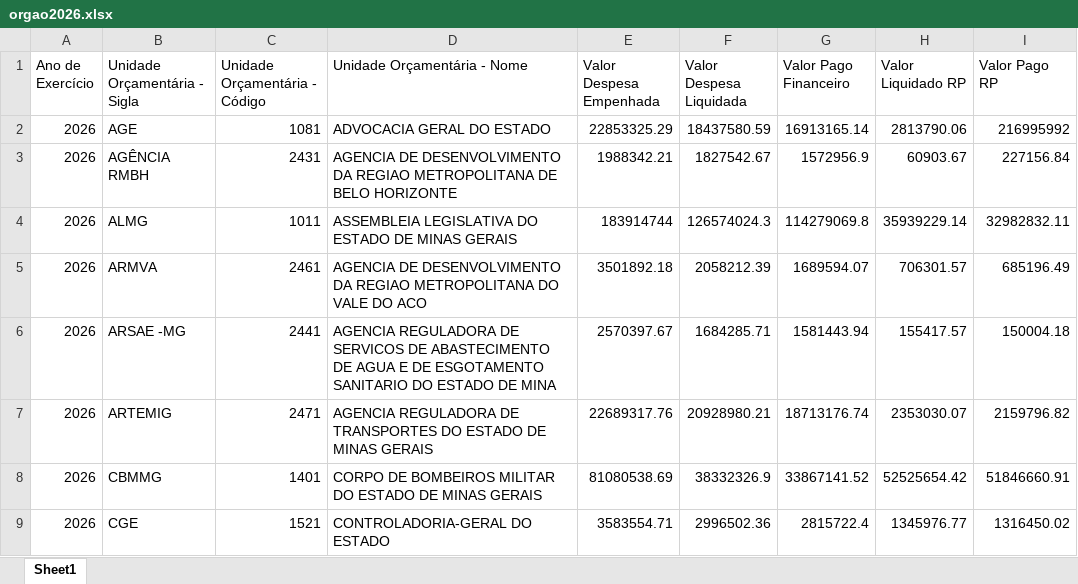
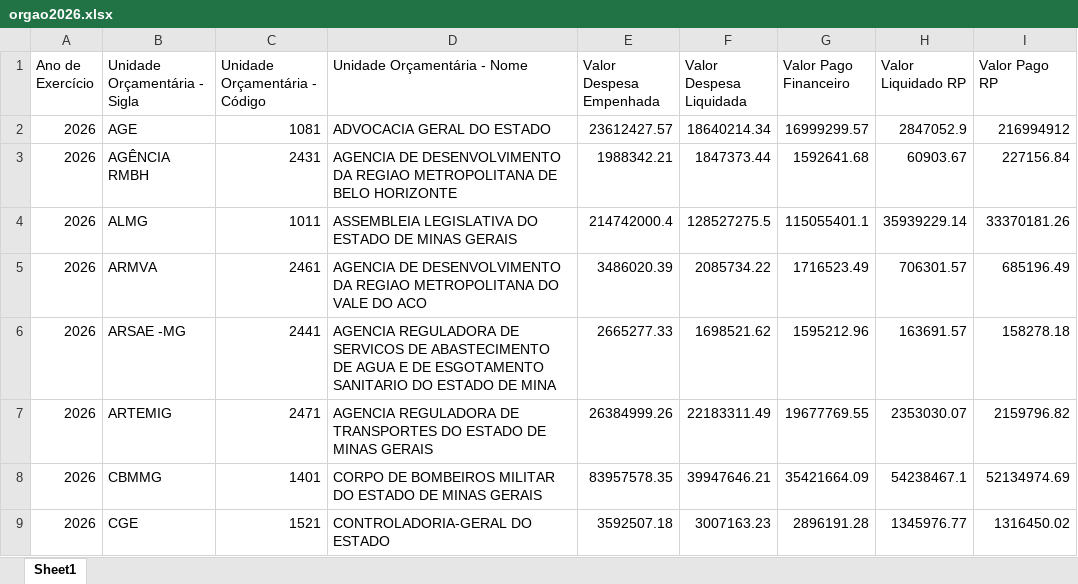
Before and after one commit to transparencia-mg/portal_despesa_empenho, an Excel workbook: upload/orgao2026.xlsx, sheet Sheet1, drawn as a sheet; only a part is shown; values as stored, in another font and other column widths than the file's, no borders; the diff covers the shown part only; the diff names each change by its address in the sheet, - before the commit and + after, or states it on an @@ line.

Commit message:
Atualização automática portal despesa

```diff
--- a/upload/orgao2026.xlsx (sheet Sheet1)
+++ b/upload/orgao2026.xlsx (sheet Sheet1)
-E2 (Valor Despesa Empenhada): 22853325.29
+E2 (Valor Despesa Empenhada): 23612427.57
-F2 (Valor Despesa Liquidada): 18437580.59
+F2 (Valor Despesa Liquidada): 18640214.34
-G2 (Valor Pago Financeiro): 16913165.14
+G2 (Valor Pago Financeiro): 16999299.57
-H2 (Valor Liquidado RP): 2813790.06
+H2 (Valor Liquidado RP): 2847052.9
-I2 (Valor Pago RP): 216995992
+I2 (Valor Pago RP): 216994912
-F3 (Valor Despesa Liquidada): 1827542.67
+F3 (Valor Despesa Liquidada): 1847373.44
-G3 (Valor Pago Financeiro): 1572956.9
+G3 (Valor Pago Financeiro): 1592641.68
-E4 (Valor Despesa Empenhada): 183914744
+E4 (Valor Despesa Empenhada): 214742000.4
-F4 (Valor Despesa Liquidada): 126574024.3
+F4 (Valor Despesa Liquidada): 128527275.5
-G4 (Valor Pago Financeiro): 114279069.8
+G4 (Valor Pago Financeiro): 115055401.1
-I4 (Valor Pago RP): 32982832.11
+I4 (Valor Pago RP): 33370181.26
-E5 (Valor Despesa Empenhada): 3501892.18
+E5 (Valor Despesa Empenhada): 3486020.39
-F5 (Valor Despesa Liquidada): 2058212.39
+F5 (Valor Despesa Liquidada): 2085734.22
-G5 (Valor Pago Financeiro): 1689594.07
+G5 (Valor Pago Financeiro): 1716523.49
-E6 (Valor Despesa Empenhada): 2570397.67
+E6 (Valor Despesa Empenhada): 2665277.33
-F6 (Valor Despesa Liquidada): 1684285.71
+F6 (Valor Despesa Liquidada): 1698521.62
-G6 (Valor Pago Financeiro): 1581443.94
+G6 (Valor Pago Financeiro): 1595212.96
-H6 (Valor Liquidado RP): 155417.57
+H6 (Valor Liquidado RP): 163691.57
-I6 (Valor Pago RP): 150004.18
+I6 (Valor Pago RP): 158278.18
-E7 (Valor Despesa Empenhada): 22689317.76
+E7 (Valor Despesa Empenhada): 26384999.26
-F7 (Valor Despesa Liquidada): 20928980.21
+F7 (Valor Despesa Liquidada): 22183311.49
-G7 (Valor Pago Financeiro): 18713176.74
+G7 (Valor Pago Financeiro): 19677769.55
-E8 (Valor Despesa Empenhada): 81080538.69
+E8 (Valor Despesa Empenhada): 83957578.35
-F8 (Valor Despesa Liquidada): 38332326.9
+F8 (Valor Despesa Liquidada): 39947646.21
-G8 (Valor Pago Financeiro): 33867141.52
+G8 (Valor Pago Financeiro): 35421664.09
-H8 (Valor Liquidado RP): 52525654.42
+H8 (Valor Liquidado RP): 54238467.1
-I8 (Valor Pago RP): 51846660.91
+I8 (Valor Pago RP): 52134974.69
-E9 (Valor Despesa Empenhada): 3583554.71
+E9 (Valor Despesa Empenhada): 3592507.18
-F9 (Valor Despesa Liquidada): 2996502.36
+F9 (Valor Despesa Liquidada): 3007163.23
-G9 (Valor Pago Financeiro): 2815722.4
+G9 (Valor Pago Financeiro): 2896191.28
```
Also changed, not shown: 223 edited cells elsewhere in this sheet, upload/orgao2022.xlsx, upload/orgao2023.xlsx, 7 other files.
